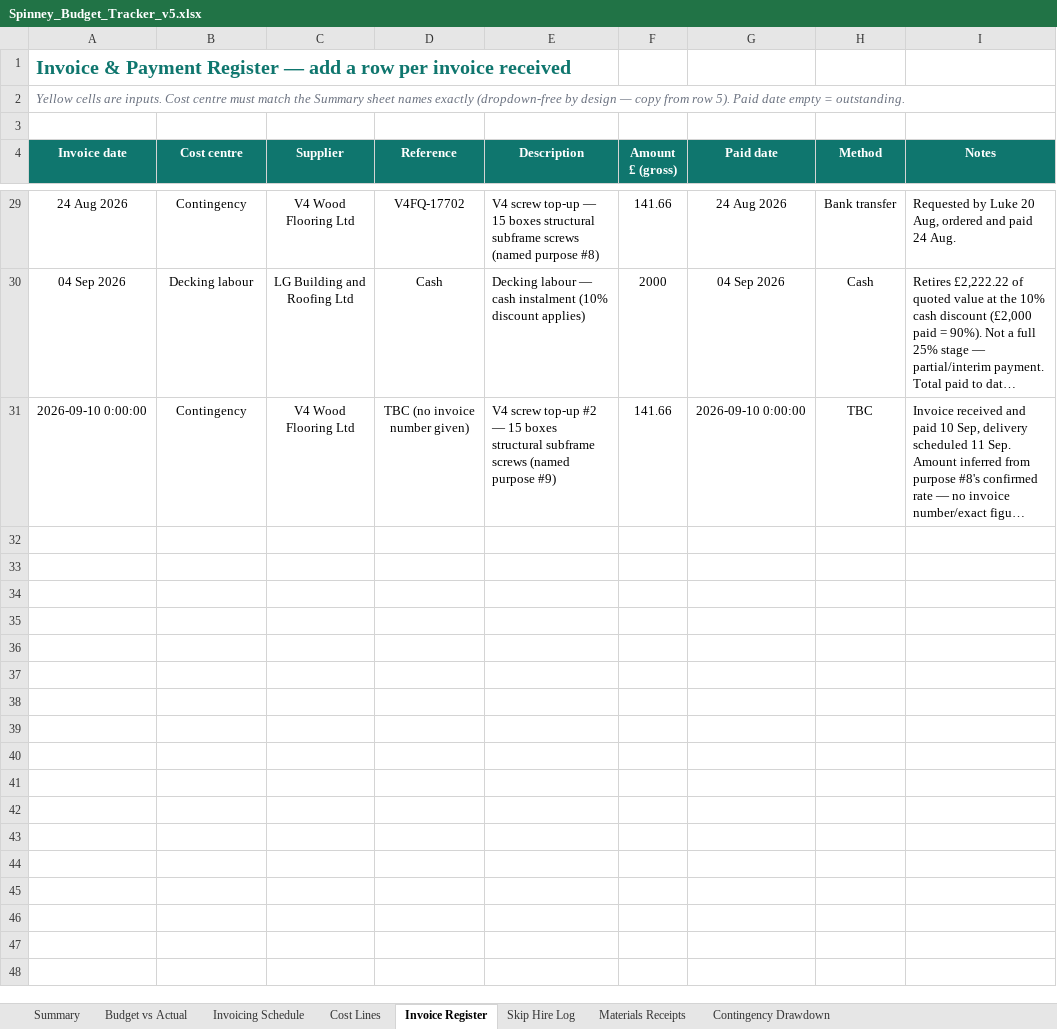
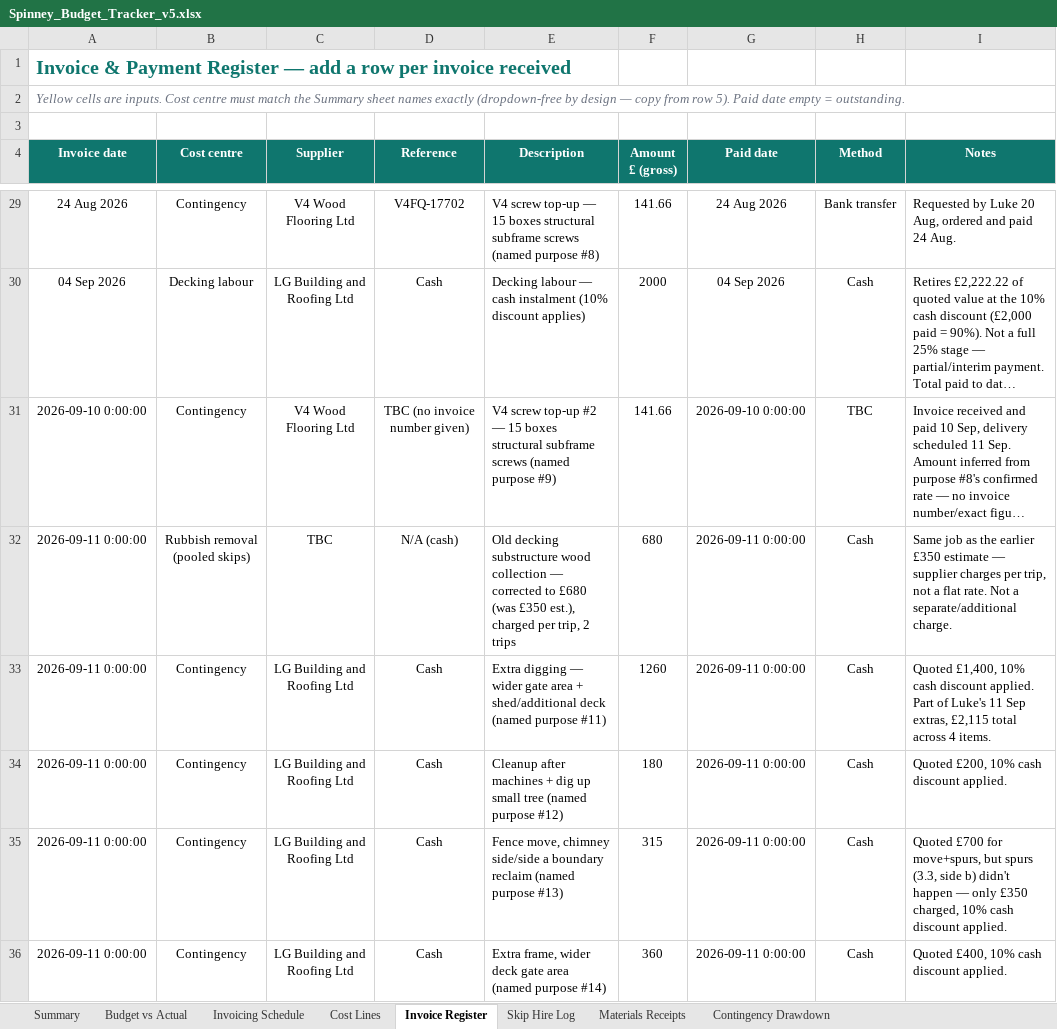
Before and after one commit to R-S-Bishop/spinney, an Excel workbook: files/Spinney_Budget_Tracker_v5.xlsx, sheet Invoice Register, drawn as a sheet; only a part is shown, gaps mark what is left out; long unchanged cells end in …; values as stored, in another font and other column widths than the file's, no borders; the diff names each change by its address in the sheet, - before the commit and + after, or states it on an @@ line.

```diff
--- a/files/Spinney_Budget_Tracker_v5.xlsx (sheet Invoice Register)
+++ b/files/Spinney_Budget_Tracker_v5.xlsx (sheet Invoice Register)
+row 32: 2026-09-11 0:00:00 | Rubbish removal (pooled skips) | TBC | N/A (cash) | Old decking substructure wood collection — corrected to £680 (was £350 est.), charged per trip, 2 trips | 680 | 2026-09-11 0:00:00 | Cash | Same job as the earlier £350 estimate — supplier charges per trip, not a flat rate. Not a separate/additional charge.
+row 33: 2026-09-11 0:00:00 | Contingency | LG Building and Roofing Ltd | Cash | Extra digging — wider gate area + shed/additional deck (named purpose #11) | 1260 | 2026-09-11 0:00:00 | Cash | Quoted £1,400, 10% cash discount applied. Part of Luke's 11 Sep extras, £2,115 total across 4 items.
+row 34: 2026-09-11 0:00:00 | Contingency | LG Building and Roofing Ltd | Cash | Cleanup after machines + dig up small tree (named purpose #12) | 180 | 2026-09-11 0:00:00 | Cash | Quoted £200, 10% cash discount applied.
+row 35: 2026-09-11 0:00:00 | Contingency | LG Building and Roofing Ltd | Cash | Fence move, chimney side/side a boundary reclaim (named purpose #13) | 315 | 2026-09-11 0:00:00 | Cash | Quoted £700 for move+spurs, but spurs (3.3, side b) didn't happen — only £350 charged, 10% cash discount applied.
+row 36: 2026-09-11 0:00:00 | Contingency | LG Building and Roofing Ltd | Cash | Extra frame, wider deck gate area (named purpose #14) | 360 | 2026-09-11 0:00:00 | Cash | Quoted £400, 10% cash discount applied.
```
Also changed, not shown: sheet Cost Lines, sheet Contingency Drawdown, sheet Skip Hire Log, sheet Summary, sheet Budget vs Actual, files/Archive/Spinney_Gantt_v4.xlsx, files/Spinney_Gantt_v4.xlsx, 2 other files.
